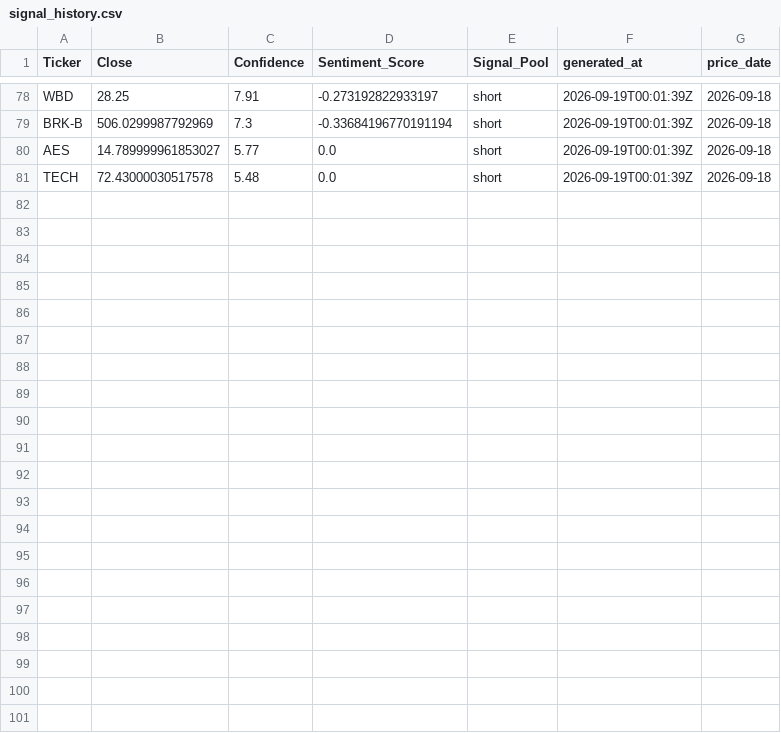
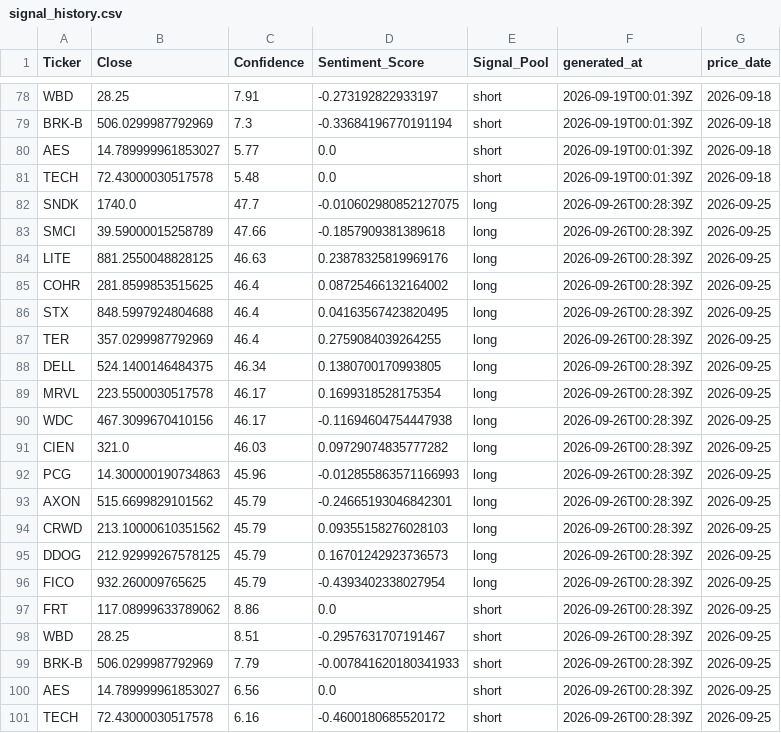
Before and after one commit to ethanbuckley/stockmarketS-P, a CSV file: data/signal_history.csv, drawn as a sheet; only a part is shown, gaps mark what is left out.

```diff
--- a/data/signal_history.csv
+++ b/data/signal_history.csv
@@ -81 +81,21 @@ AES,14.789999961853027,5.77,0.0,short,2026-09-19T00:01:39Z,2026-09-18
 TECH,72.43000030517578,5.48,0.0,short,2026-09-19T00:01:39Z,2026-09-18
+SNDK,1740.0,47.7,-0.010602980852127075,long,2026-09-26T00:28:39Z,2026-09-25
+SMCI,39.59000015258789,47.66,-0.1857909381389618,long,2026-09-26T00:28:39Z,2026-09-25
+LITE,881.2550048828125,46.63,0.23878325819969176,long,2026-09-26T00:28:39Z,2026-09-25
+COHR,281.8599853515625,46.4,0.08725466132164002,long,2026-09-26T00:28:39Z,2026-09-25
+STX,848.5997924804688,46.4,0.04163567423820495,long,2026-09-26T00:28:39Z,2026-09-25
+TER,357.0299987792969,46.4,0.2759084039264255,long,2026-09-26T00:28:39Z,2026-09-25
+DELL,524.1400146484375,46.34,0.1380700170993805,long,2026-09-26T00:28:39Z,2026-09-25
+MRVL,223.5500030517578,46.17,0.1699318528175354,long,2026-09-26T00:28:39Z,2026-09-25
+WDC,467.3099670410156,46.17,-0.11694604754447938,long,2026-09-26T00:28:39Z,2026-09-25
+CIEN,321.0,46.03,0.09729074835777282,long,2026-09-26T00:28:39Z,2026-09-25
+PCG,14.300000190734863,45.96,-0.012855863571166993,long,2026-09-26T00:28:39Z,2026-09-25
+AXON,515.6699829101562,45.79,-0.24665193046842301,long,2026-09-26T00:28:39Z,2026-09-25
+CRWD,213.10000610351562,45.79,0.09355158276028103,long,2026-09-26T00:28:39Z,2026-09-25
+DDOG,212.92999267578125,45.79,0.16701242923736573,long,2026-09-26T00:28:39Z,2026-09-25
+FICO,932.260009765625,45.79,-0.4393402338027954,long,2026-09-26T00:28:39Z,2026-09-25
+FRT,117.08999633789062,8.86,0.0,short,2026-09-26T00:28:39Z,2026-09-25
+WBD,28.25,8.51,-0.2957631707191467,short,2026-09-26T00:28:39Z,2026-09-25
+BRK-B,506.0299987792969,7.79,-0.007841620180341933,short,2026-09-26T00:28:39Z,2026-09-25
+AES,14.789999961853027,6.56,0.0,short,2026-09-26T00:28:39Z,2026-09-25
+TECH,72.43000030517578,6.16,-0.4600180685520172,short,2026-09-26T00:28:39Z,2026-09-25
```
Also changed, not shown: data/candidate_prices.csv, data/latest_signals.csv.
